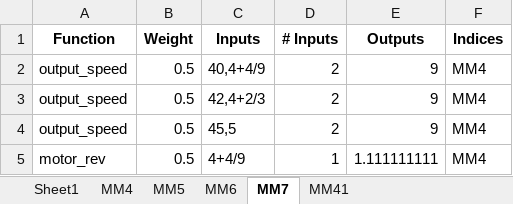
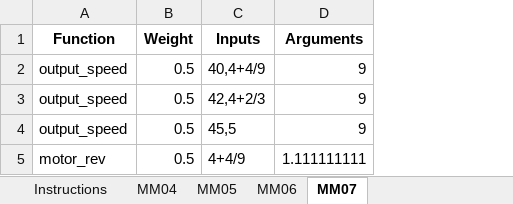
Before and after one commit to DabeerAzeez/1p10-autograder, an Excel workbook: TestCases/MiniMilestone_TestCases.xlsx, sheet MM07, drawn as a sheet; values as stored, in another font and other column widths than the file's, no borders; removed rows and columns are numbered as before the commit, all else as after; the diff names each change by its address in the sheet, - before the commit and + after, or states it on an @@ line.

```diff
--- a/TestCases/MiniMilestone_TestCases.xlsx (sheet MM07)
+++ b/TestCases/MiniMilestone_TestCases.xlsx (sheet MM07)
-sheet tab: Sheet1
+sheet tab: Instructions
-sheet tab: MM4
+sheet tab: MM04
-sheet tab: MM5
+sheet tab: MM05
-sheet tab: MM6
+sheet tab: MM06
-sheet tab: MM7
+sheet tab: MM07
-sheet tab: MM41
-column D (# Inputs), rows 2-5: 2 | 2 | 2 | 1
-column F (Indices), rows 2-5: all MM4
-D1: Outputs
+D1: Arguments
```
Also changed, not shown: sheet MM05, sheet MM06, sheet MM04, sheet Instructions.
